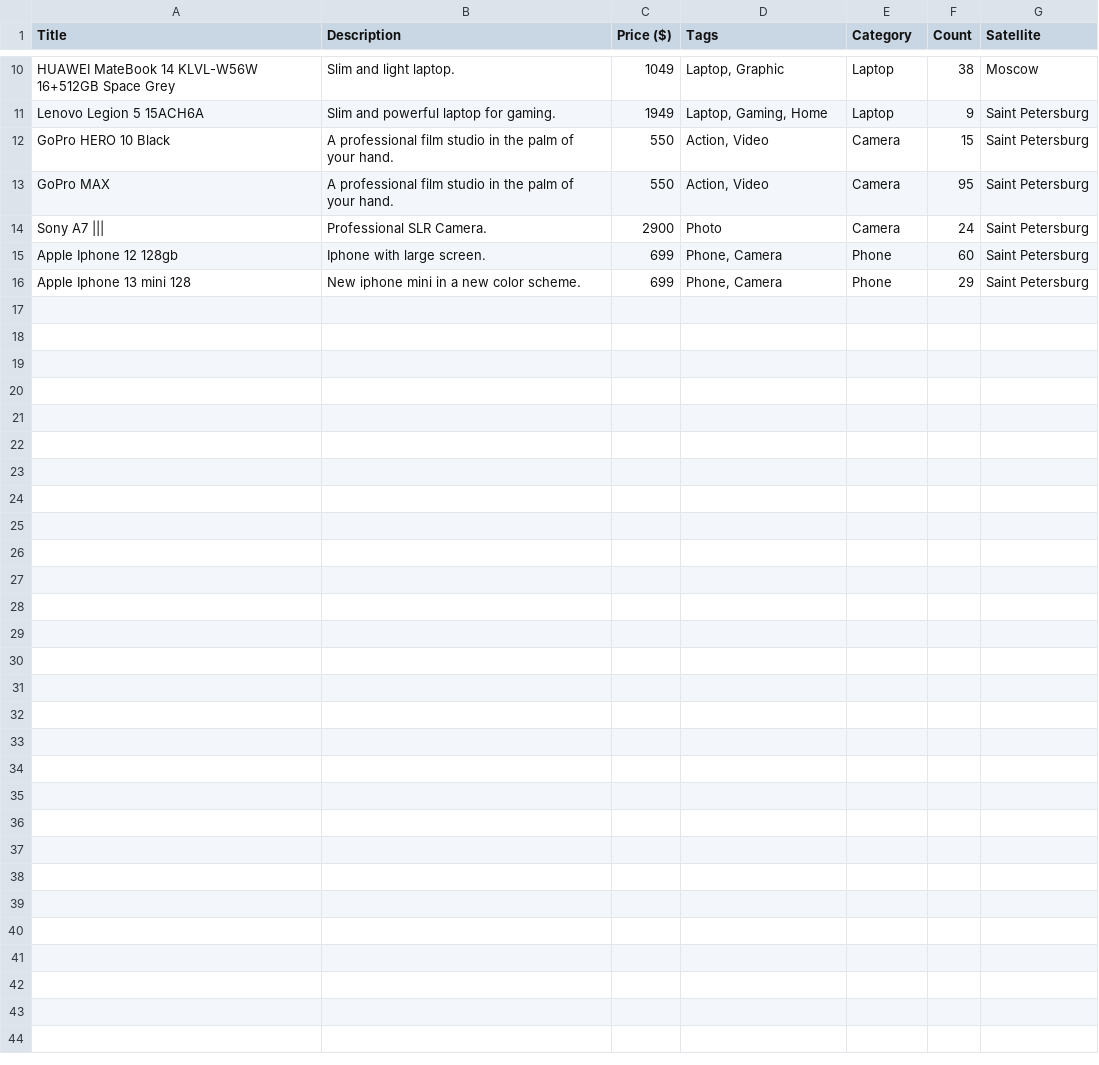
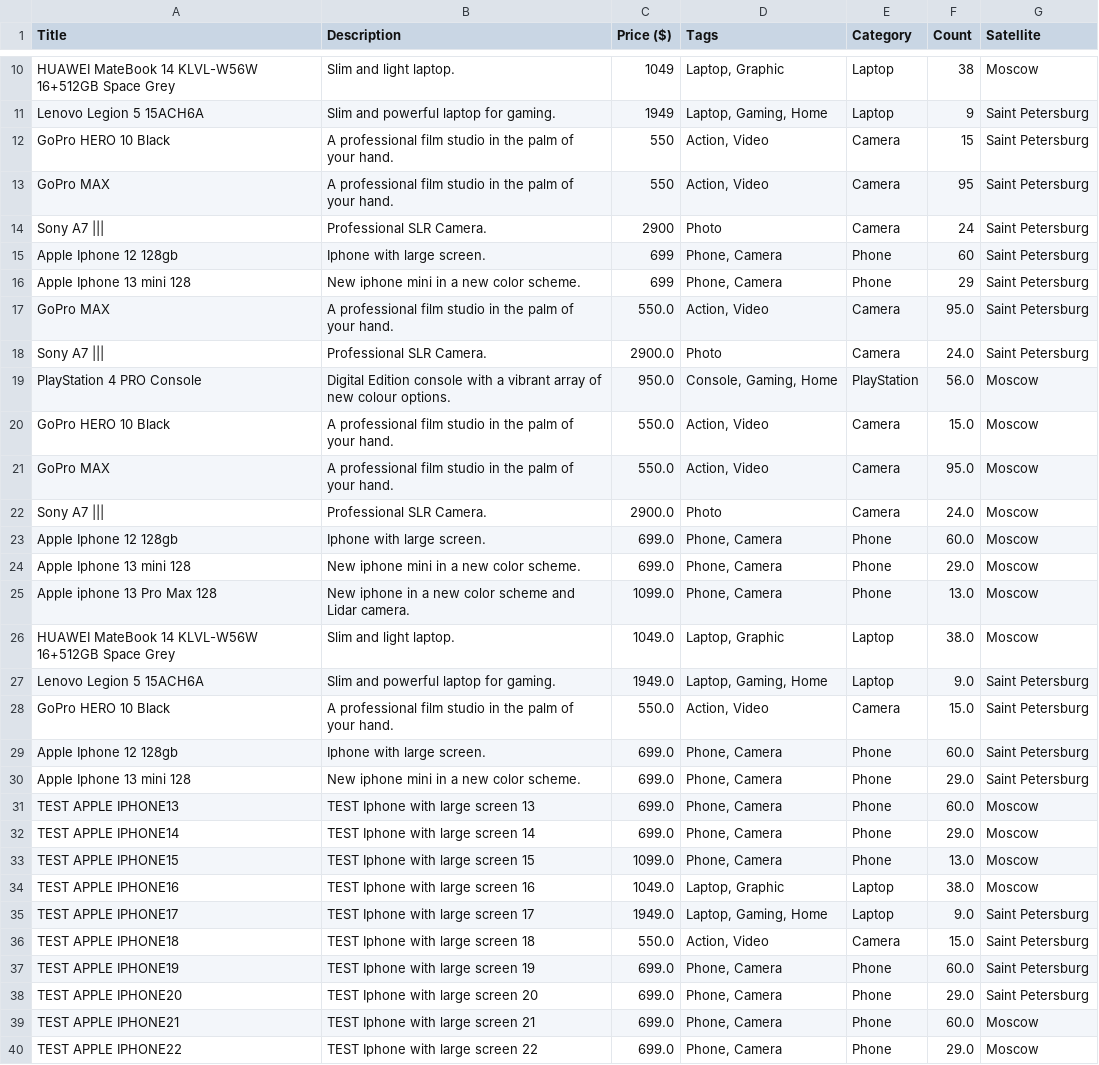
Before and after one commit to saffchen/JRM-Java-Stock-System, a CSV file: stock_import_csv.csv, drawn as a sheet; only a part is shown, gaps mark what is left out.

```diff
--- a/stock_import_csv.csv
+++ b/stock_import_csv.csv
@@ -16 +16,25 @@ Apple Iphone 12 128gb;Iphone with large screen.;699;Phone, Camera;Phone;60;Saint
 Apple Iphone 13 mini 128;New iphone mini in a new color scheme.;699;Phone, Camera;Phone;29;Saint Petersburg
+GoPro MAX;A professional film studio in the palm of your hand.;550.0;Action, Video;Camera;95.0;Saint Petersburg
+Sony A7 |||;Professional SLR Camera.;2900.0;Photo;Camera;24.0;Saint Petersburg
+PlayStation 4 PRO Console;Digital Edition console with a vibrant array of new colour options.;950.0;Console, Gaming, Home;PlayStation;56.0;Moscow
+GoPro HERO 10 Black;A professional film studio in the palm of your hand.;550.0;Action, Video;Camera;15.0;Moscow
+GoPro MAX;A professional film studio in the palm of your hand.;550.0;Action, Video;Camera;95.0;Moscow
+Sony A7 |||;Professional SLR Camera.;2900.0;Photo;Camera;24.0;Moscow
+Apple Iphone 12 128gb;Iphone with large screen.;699.0;Phone, Camera;Phone;60.0;Moscow
+Apple Iphone 13 mini 128;New iphone mini in a new color scheme.;699.0;Phone, Camera;Phone;29.0;Moscow
+Apple iphone 13 Pro Max 128;New iphone in a new color scheme and Lidar camera.;1099.0;Phone, Camera;Phone;13.0;Moscow
+HUAWEI MateBook 14 KLVL-W56W 16+512GB Space Grey;Slim and light laptop.;1049.0;Laptop, Graphic;Laptop;38.0;Moscow
+Lenovo Legion 5 15ACH6A;Slim and powerful laptop for gaming.;1949.0;Laptop, Gaming, Home;Laptop;9.0;Saint Petersburg
+GoPro HERO 10 Black;A professional film studio in the palm of your hand.;550.0;Action, Video;Camera;15.0;Saint Petersburg
+Apple Iphone 12 128gb;Iphone with large screen.;699.0;Phone, Camera;Phone;60.0;Saint Petersburg
+Apple Iphone 13 mini 128;New iphone mini in a new color scheme.;699.0;Phone, Camera;Phone;29.0;Saint Petersburg
+TEST APPLE IPHONE13;TEST Iphone with large screen 13 ;699.0;Phone, Camera;Phone;60.0;Moscow
+TEST APPLE IPHONE14;TEST Iphone with large screen 14;699.0;Phone, Camera;Phone;29.0;Moscow
+TEST APPLE IPHONE15;TEST Iphone with large screen 15;1099.0;Phone, Camera;Phone;13.0;Moscow
+TEST APPLE IPHONE16;TEST Iphone with large screen 16;1049.0;Laptop, Graphic;Laptop;38.0;Moscow
+TEST APPLE IPHONE17;TEST Iphone with large screen 17;1949.0;Laptop, Gaming, Home;Laptop;9.0;Saint Petersburg
+TEST APPLE IPHONE18;TEST Iphone with large screen 18;550.0;Action, Video;Camera;15.0;Saint Petersburg
+TEST APPLE IPHONE19;TEST Iphone with large screen 19;699.0;Phone, Camera;Phone;60.0;Saint Petersburg
+TEST APPLE IPHONE20;TEST Iphone with large screen 20;699.0;Phone, Camera;Phone;29.0;Saint Petersburg
+TEST APPLE IPHONE21;TEST Iphone with large screen 21;699.0;Phone, Camera;Phone;60.0;Moscow
+TEST APPLE IPHONE22;TEST Iphone with large screen 22;699.0;Phone, Camera;Phone;29.0;Moscow
```
Also changed, not shown: 1 other file.
